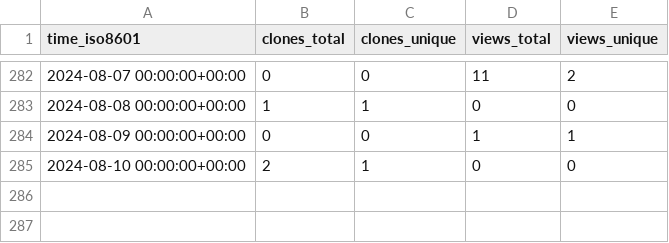
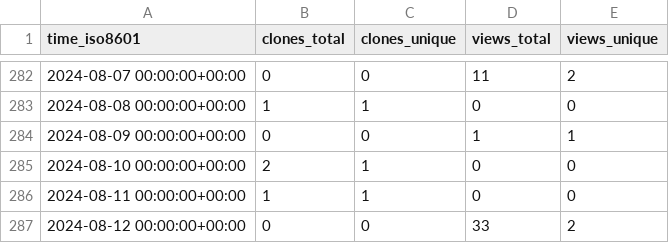
Before and after one commit to pbs-assess/pacea, a CSV file: pbs-assess/pacea/ghrs-data/views_clones_aggregate.csv, drawn as a sheet; only a part is shown, gaps mark what is left out; the diff names each change by its address in the sheet, - before the commit and + after, or states it on an @@ line.

```diff
--- a/pbs-assess/pacea/ghrs-data/views_clones_aggregate.csv
+++ b/pbs-assess/pacea/ghrs-data/views_clones_aggregate.csv
+row 286: 2024-08-11 00:00:00+00:00 | 1 | 1 | 0 | 0
+row 287: 2024-08-12 00:00:00+00:00 | 0 | 0 | 33 | 2
```
Also changed, not shown: 1 other file.
